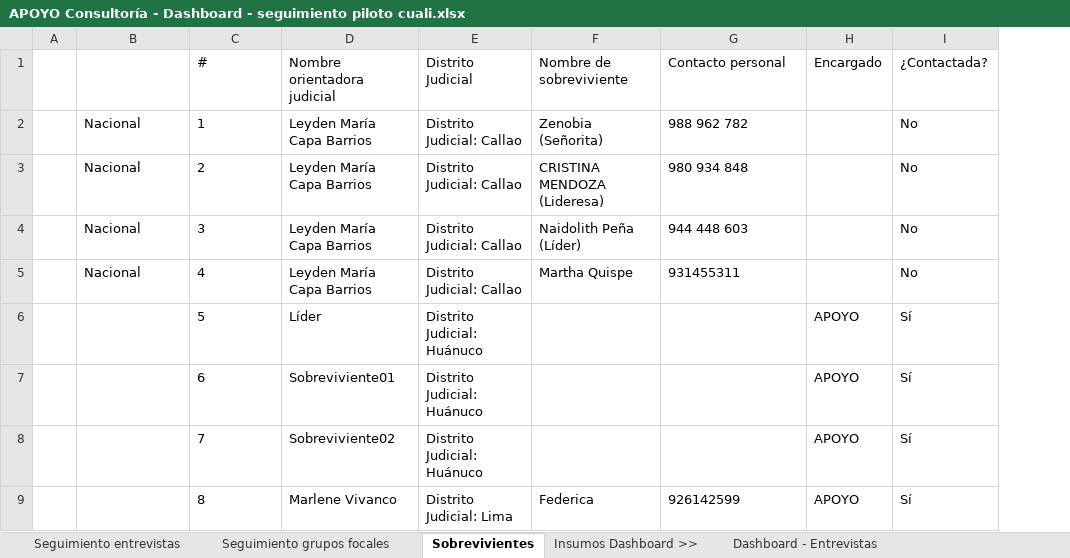
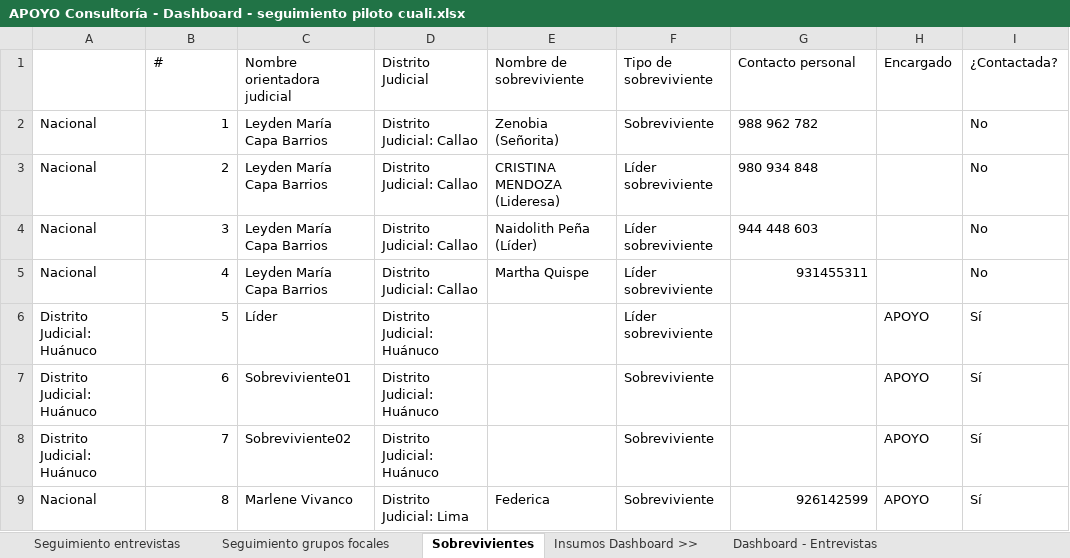
Before and after one commit to apmoncadaa-spec/dashboard-seguimiento-ijm, an Excel workbook: data/APOYO Consultoría - Dashboard - seguimiento piloto cuali.xlsx, sheet Sobrevivientes, drawn as a sheet; only a part is shown; values as stored, in another font and other column widths than the file's, no borders; conditional formats not drawn; removed rows and columns are numbered as before the commit, all else as after; the diff names each change by its address in the sheet, - before the commit and + after, or states it on an @@ line.

```diff
--- a/data/APOYO Consultoría - Dashboard - seguimiento piloto cuali.xlsx (sheet Sobrevivientes)
+++ b/data/APOYO Consultoría - Dashboard - seguimiento piloto cuali.xlsx (sheet Sobrevivientes)
-column A, empty
+column F (Tipo de sobreviviente), rows 2-9: Sobreviviente | Líder sobreviviente | Líder sobreviviente | Líder sobreviviente | Líder sobreviviente | Sobreviviente | Sobreviviente | Sobreviviente
-B2:B9 alignment: left
+B2:B9 alignment: right
-G5 alignment: left
+G5 alignment: right
-A6:A8: (empty)
+A6:A8: Distrito Judicial: Huánuco
-A9: (empty)
+A9: Nacional
-G9 alignment: left
+G9 alignment: right
```
Also changed, not shown: sheet Dashboard - Sobrevivientes, formulas that keep their value.
